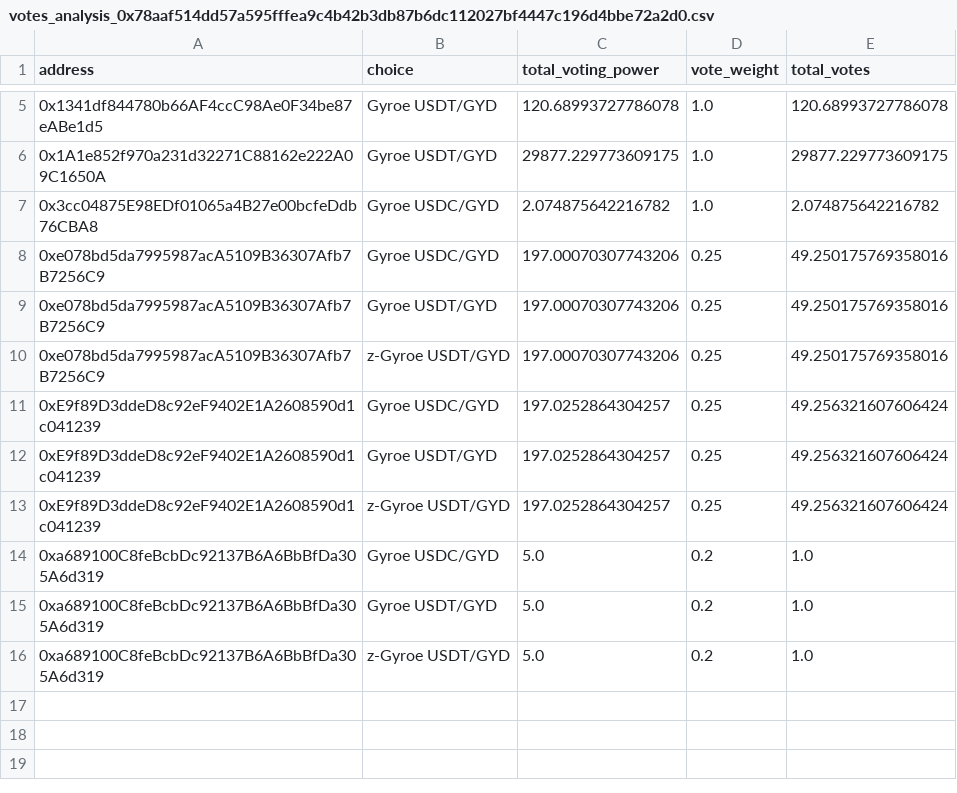
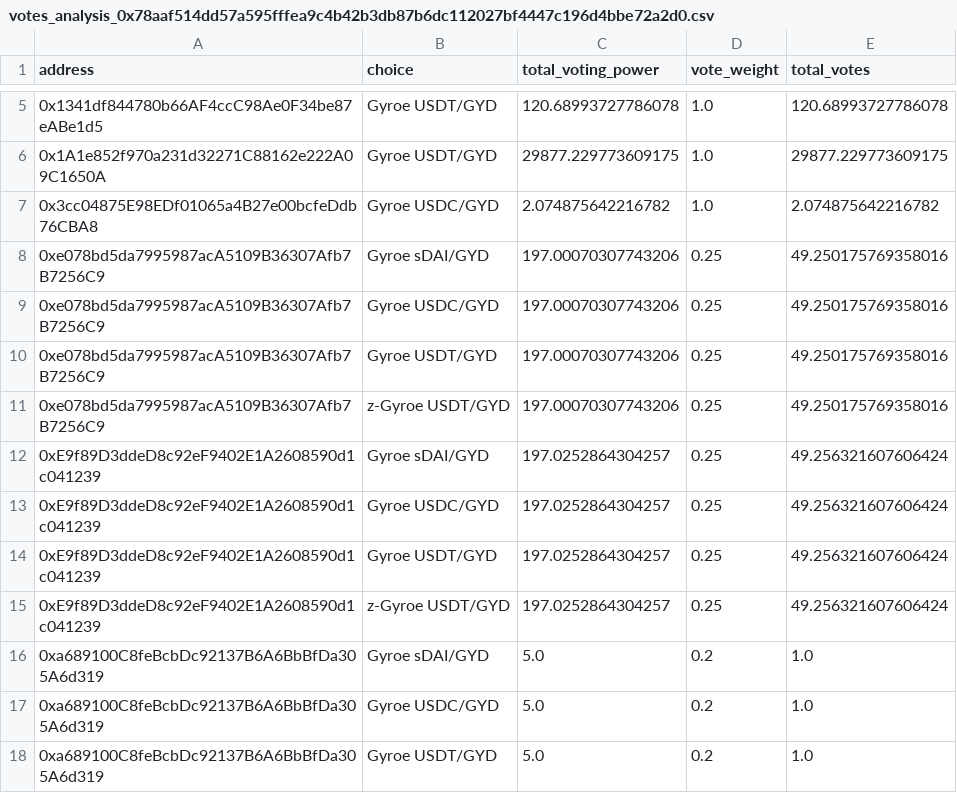
Before and after one commit to gyrostable/aura_gauge_vote_scanner, a CSV file: results/votes_analysis_0x78aaf514dd57a595fffea9c4b42b3db87b6dc112027bf4447c196d4bbe72a2d0.csv, drawn as a sheet; only a part is shown, gaps mark what is left out; the shorter side is filled out with more unchanged rows; the diff names each change by its address in the sheet, - before the commit and + after, or states it on an @@ line.

Commit message:
run

```diff
--- a/results/votes_analysis_0x78aaf514dd57a595fffea9c4b42b3db87b6dc112027bf4447c196d4bbe72a2d0.csv
+++ b/results/votes_analysis_0x78aaf514dd57a595fffea9c4b42b3db87b6dc112027bf4447c196d4bbe72a2d0.csv
+row 8: 0xe078bd5da7995987acA5109B36307Afb7B7256C9 | Gyroe sDAI/GYD | 197.00070307743206 | 0.25 | 49.250175769358016
+row 12: 0xE9f89D3ddeD8c92eF9402E1A2608590d1c041239 | Gyroe sDAI/GYD | 197.0252864304257 | 0.25 | 49.256321607606424
+row 16: 0xa689100C8feBcbDc92137B6A6BbBfDa305A6d319 | Gyroe sDAI/GYD | 5.0 | 0.2 | 1.0
```
